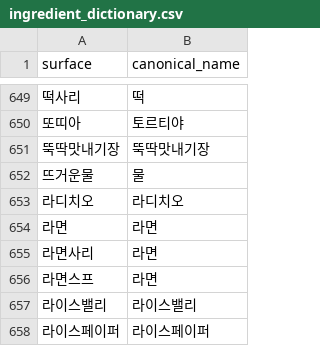
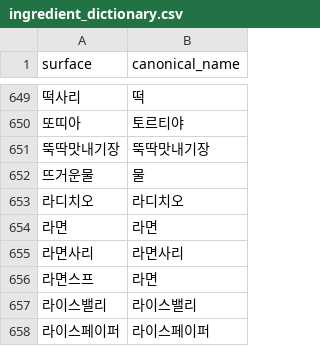
Before and after one commit to Han-Spoon/ai, a CSV file: ai_web_search_agent/data/ingredient_dictionary.csv, drawn as a sheet; only a part is shown, gaps mark what is left out.

```diff
--- a/ai_web_search_agent/data/ingredient_dictionary.csv
+++ b/ai_web_search_agent/data/ingredient_dictionary.csv
@@ -654,3 +654,3 @@ surface,canonical_name
 라면,라면
-라면사리,라면
+라면사리,라면사리
 라면스프,라면
```
Also changed, not shown: crawling/10000recipe_prior.csv, crawling/ingredient_taxonomy.csv, 11 other files.
